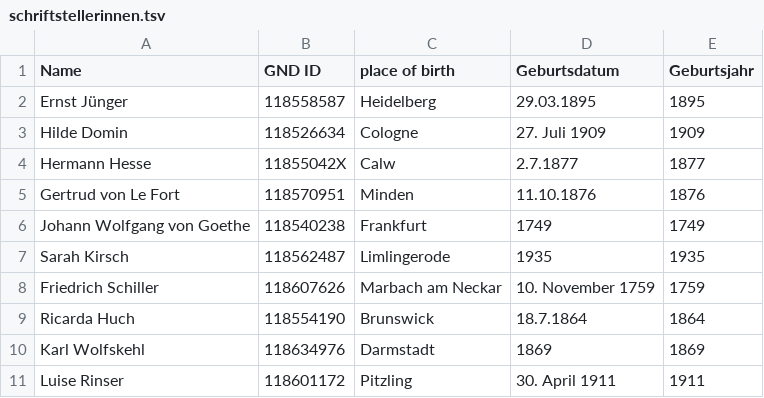
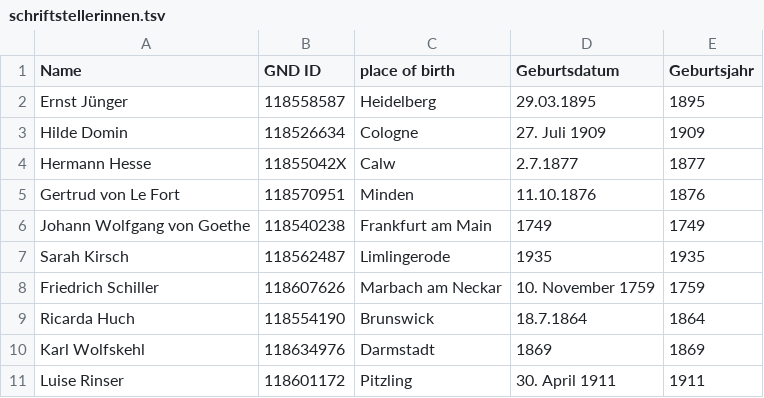
Before and after one commit to opencultureconsulting/openrefine-github-action, a TSV file: output/schriftstellerinnen.tsv, drawn as a sheet.

```diff
--- a/output/schriftstellerinnen.tsv
+++ b/output/schriftstellerinnen.tsv
@@ -5,3 +5,3 @@ Hermann Hesse	11855042X	Calw	2.7.1877	1877
 Gertrud von Le Fort	118570951	Minden	11.10.1876	1876
-Johann Wolfgang von Goethe	118540238	Frankfurt	1749	1749
+Johann Wolfgang von Goethe	118540238	Frankfurt am Main	1749	1749
 Sarah Kirsch	118562487	Limlingerode	1935	1935
```
